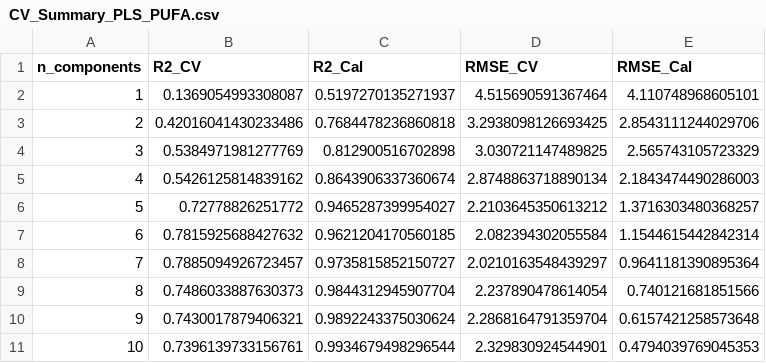
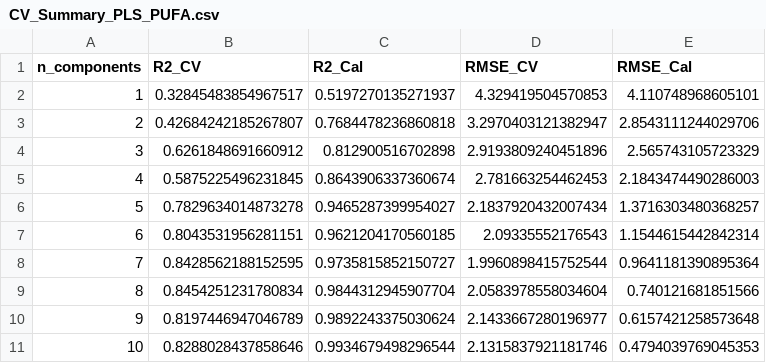
Before and after one commit to bpanitz20/Nexchem_AI, a CSV file: Model_Results/CV_Summary_PLS_PUFA.csv, drawn as a sheet.

```diff
--- a/Model_Results/CV_Summary_PLS_PUFA.csv
+++ b/Model_Results/CV_Summary_PLS_PUFA.csv
@@ -1,11 +1,11 @@
 n_components,R2_CV,R2_Cal,RMSE_CV,RMSE_Cal
-1,0.1369054993308087,0.5197270135271937,4.515690591367464,4.110748968605101
-2,0.42016041430233486,0.7684478236860818,3.2938098126693425,2.8543111244029706
-3,0.5384971981277769,0.812900516702898,3.030721147489825,2.565743105723329
-4,0.5426125814839162,0.8643906337360674,2.8748863718890134,2.1843474490286003
-5,0.72778826251772,0.9465287399954027,2.2103645350613212,1.3716303480368257
-6,0.7815925688427632,0.9621204170560185,2.082394302055584,1.1544615442842314
-7,0.7885094926723457,0.9735815852150727,2.0210163548439297,0.9641181390895364
-8,0.7486033887630373,0.9844312945907704,2.237890478614054,0.740121681851566
-9,0.7430017879406321,0.9892243375030624,2.2868164791359704,0.6157421258573648
-10,0.7396139733156761,0.9934679498296544,2.329830924544901,0.4794039769045353
+1,0.32845483854967517,0.5197270135271937,4.329419504570853,4.110748968605101
+2,0.42684242185267807,0.7684478236860818,3.2970403121382947,2.8543111244029706
+3,0.6261848691660912,0.812900516702898,2.9193809240451896,2.565743105723329
+4,0.5875225496231845,0.8643906337360674,2.781663254462453,2.1843474490286003
+5,0.7829634014873278,0.9465287399954027,2.1837920432007434,1.3716303480368257
+6,0.8043531956281151,0.9621204170560185,2.09335552176543,1.1544615442842314
+7,0.8428562188152595,0.9735815852150727,1.9960898415752544,0.9641181390895364
+8,0.8454251231780834,0.9844312945907704,2.0583978558034604,0.740121681851566
+9,0.8197446947046789,0.9892243375030624,2.1433667280196977,0.6157421258573648
+10,0.8288028437858646,0.9934679498296544,2.1315837921181746,0.4794039769045353
```
Also changed, not shown: Model_Results/CV_Summary_PLS_EPA+DHA.csv, 28 other files.
